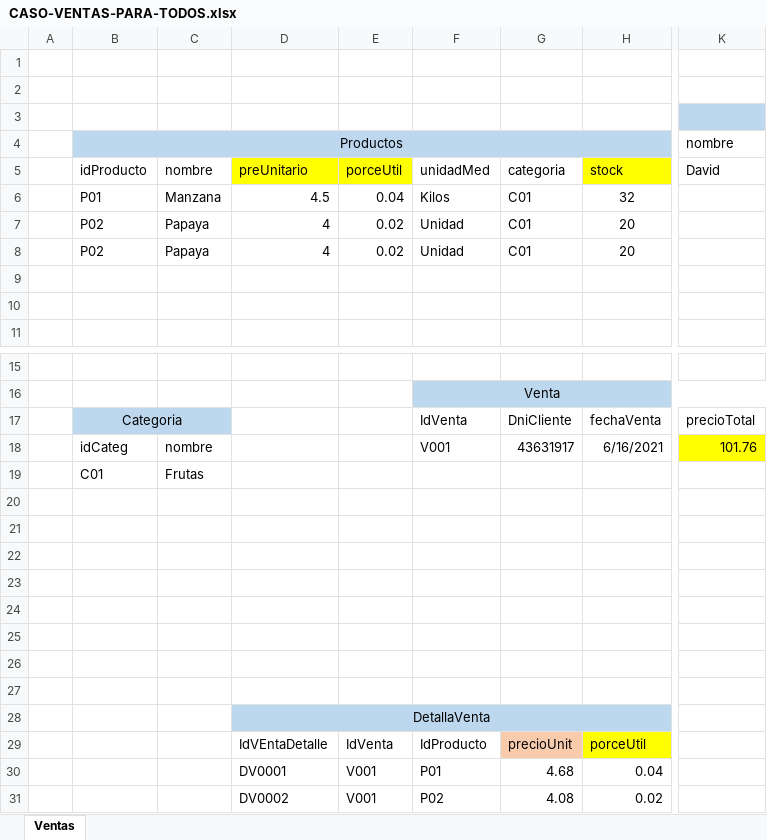
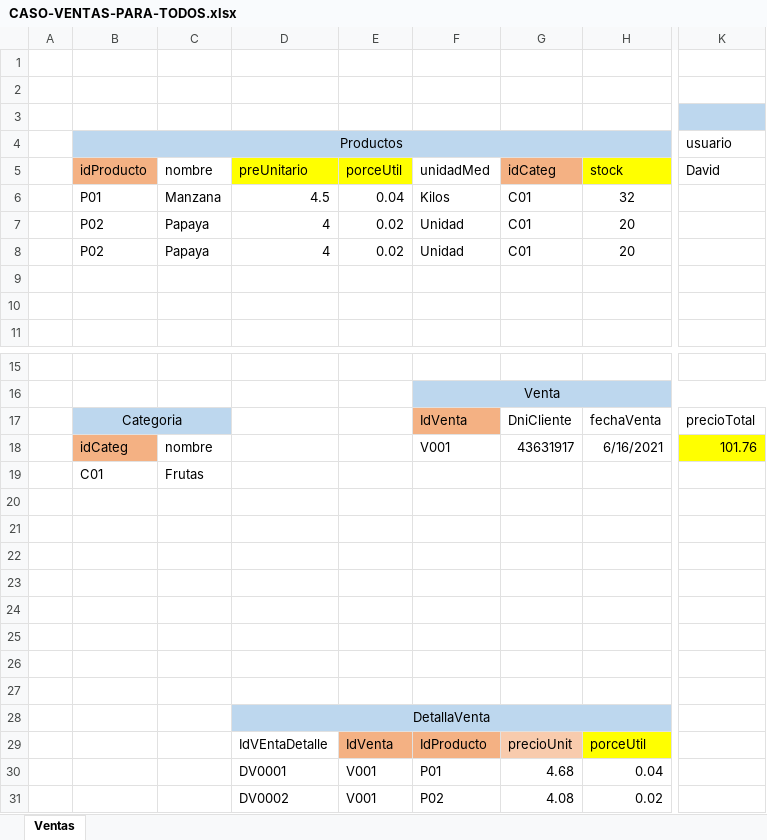
Before and after one commit to davidmp/FP-2021-G2, an Excel workbook: CASO-VENTAS-PARA-TODOS.xlsx, sheet Ventas, drawn as a sheet; only a part is shown, gaps mark what is left out; values as stored, in another font and other column widths than the file's, no borders; the diff names each change by its address in the sheet, - before the commit and + after, or states it on an @@ line.

Commit message:
Validar usuario y login

```diff
--- a/CASO-VENTAS-PARA-TODOS.xlsx (sheet Ventas)
+++ b/CASO-VENTAS-PARA-TODOS.xlsx (sheet Ventas)
-K4: nombre
+K4: usuario
-B5 fill: none
+B5 fill: #F4B183
-G5: categoria
+G5: idCateg
-G5 fill: none
+G5 fill: #F4B183
-F17 fill: none
+F17 fill: #F4B183
-B18 fill: none
+B18 fill: #F4B183
-E29:F29 fill: none
+E29:F29 fill: #F4B183
```
Also changed, not shown: 6 other files.
